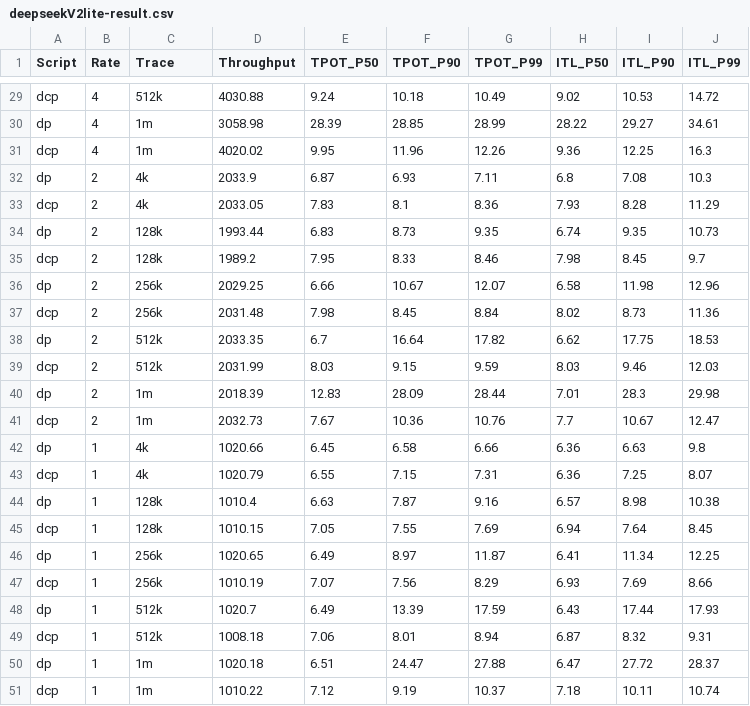
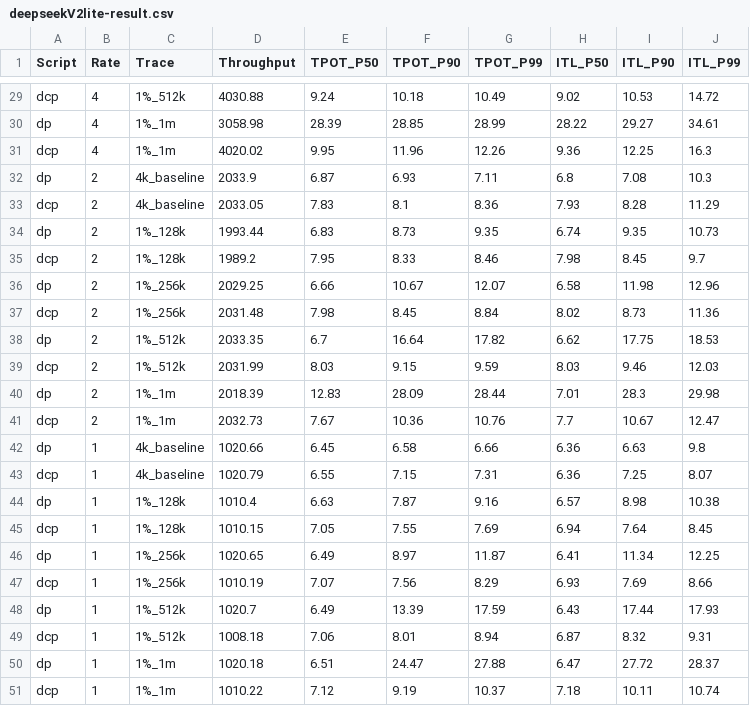
Before and after one commit to Kurumi5210/ucasproposal, a CSV file: deepseekV2lite-result.csv, drawn as a sheet; only a part is shown, gaps mark what is left out; the diff covers the shown part only; the diff names each change by its address in the sheet, - before the commit and + after, or states it on an @@ line.

```diff
--- a/deepseekV2lite-result.csv
+++ b/deepseekV2lite-result.csv
-C29 (Trace): 512k
+C29 (Trace): 1%_512k
-C30:C31 (Trace): 1m
+C30:C31 (Trace): 1%_1m
-C32:C33 (Trace): 4k
+C32:C33 (Trace): 4k_baseline
-C34:C35 (Trace): 128k
+C34:C35 (Trace): 1%_128k
-C36:C37 (Trace): 256k
+C36:C37 (Trace): 1%_256k
-C38:C39 (Trace): 512k
+C38:C39 (Trace): 1%_512k
-C40:C41 (Trace): 1m
+C40:C41 (Trace): 1%_1m
-C42:C43 (Trace): 4k
+C42:C43 (Trace): 4k_baseline
-C44:C45 (Trace): 128k
+C44:C45 (Trace): 1%_128k
-C46:C47 (Trace): 256k
+C46:C47 (Trace): 1%_256k
-C48:C49 (Trace): 512k
+C48:C49 (Trace): 1%_512k
-C50:C51 (Trace): 1m
+C50:C51 (Trace): 1%_1m
```
Also changed, not shown: 27 edited cells elsewhere in this file, 2 other files.
